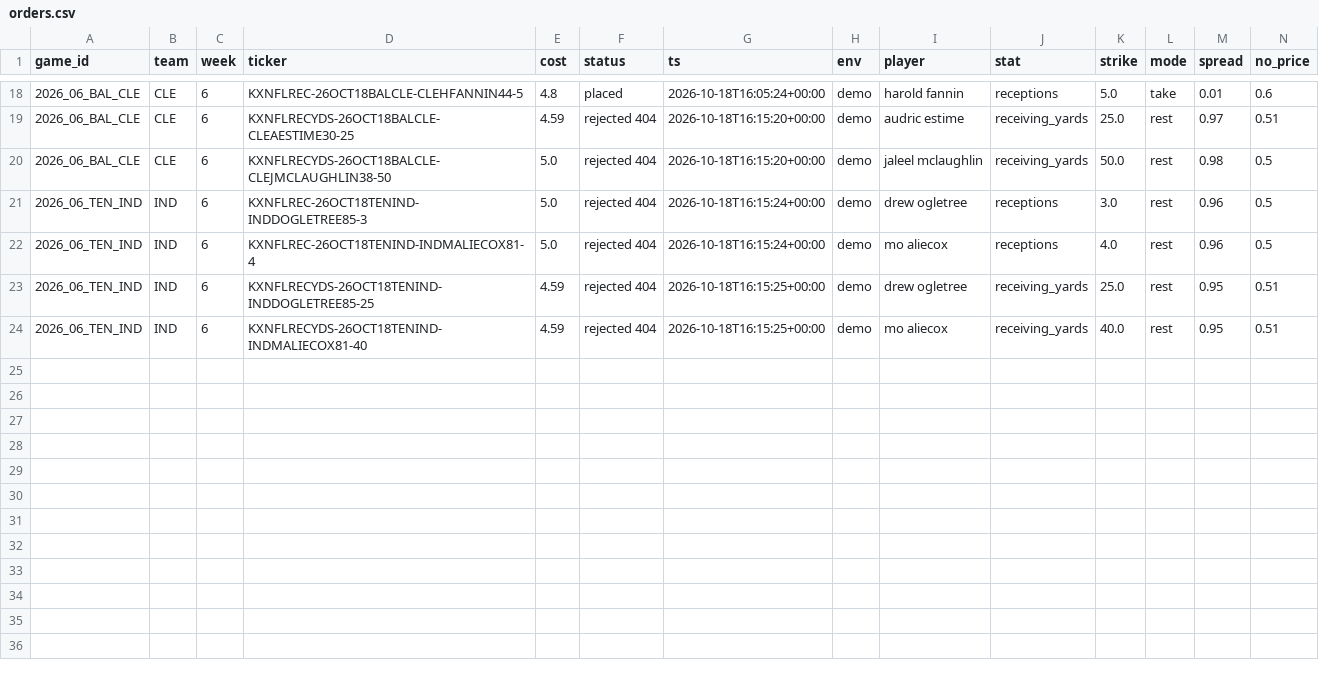
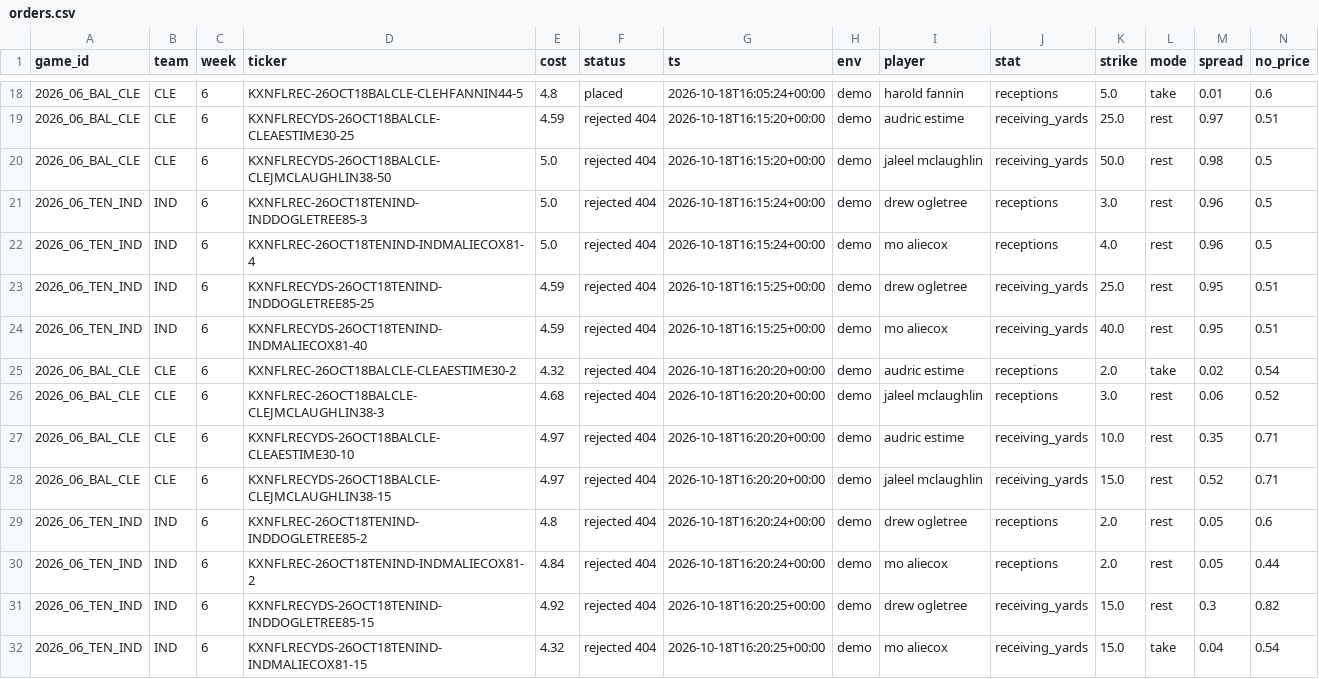
Before and after one commit to sevroauasmo/nfl-betting-lab, a CSV file: paper/state/live/orders.csv, drawn as a sheet; only a part is shown, gaps mark what is left out; rows hold the shown columns only; the diff names each change by its address in the sheet, - before the commit and + after, or states it on an @@ line.

Commit message:
live-trader: 2026-10-18T16:20Z

```diff
--- a/paper/state/live/orders.csv
+++ b/paper/state/live/orders.csv
+row 25: 2026_06_BAL_CLE | CLE | 6 | KXNFLREC-26OCT18BALCLE-CLEAESTIME30-2 | 4.32 | rejected 404 | 2026-10-18T16:20:20+00:00 | demo | audric estime | receptions | 2.0 | take | 0.02 | 0.54
+row 26: 2026_06_BAL_CLE | CLE | 6 | KXNFLREC-26OCT18BALCLE-CLEJMCLAUGHLIN38-3 | 4.68 | rejected 404 | 2026-10-18T16:20:20+00:00 | demo | jaleel mclaughlin | receptions | 3.0 | rest | 0.06 | 0.52
+row 27: 2026_06_BAL_CLE | CLE | 6 | KXNFLRECYDS-26OCT18BALCLE-CLEAESTIME30-10 | 4.97 | rejected 404 | 2026-10-18T16:20:20+00:00 | demo | audric estime | receiving_yards | 10.0 | rest | 0.35 | 0.71
+row 28: 2026_06_BAL_CLE | CLE | 6 | KXNFLRECYDS-26OCT18BALCLE-CLEJMCLAUGHLIN38-15 | 4.97 | rejected 404 | 2026-10-18T16:20:20+00:00 | demo | jaleel mclaughlin | receiving_yards | 15.0 | rest | 0.52 | 0.71
+row 29: 2026_06_TEN_IND | IND | 6 | KXNFLREC-26OCT18TENIND-INDDOGLETREE85-2 | 4.8 | rejected 404 | 2026-10-18T16:20:24+00:00 | demo | drew ogletree | receptions | 2.0 | rest | 0.05 | 0.6
+row 30: 2026_06_TEN_IND | IND | 6 | KXNFLREC-26OCT18TENIND-INDMALIECOX81-2 | 4.84 | rejected 404 | 2026-10-18T16:20:24+00:00 | demo | mo aliecox | receptions | 2.0 | rest | 0.05 | 0.44
+row 31: 2026_06_TEN_IND | IND | 6 | KXNFLRECYDS-26OCT18TENIND-INDDOGLETREE85-15 | 4.92 | rejected 404 | 2026-10-18T16:20:25+00:00 | demo | drew ogletree | receiving_yards | 15.0 | rest | 0.3 | 0.82
+row 32: 2026_06_TEN_IND | IND | 6 | KXNFLRECYDS-26OCT18TENIND-INDMALIECOX81-15 | 4.32 | rejected 404 | 2026-10-18T16:20:25+00:00 | demo | mo aliecox | receiving_yards | 15.0 | take | 0.04 | 0.54
```
Also changed, not shown: 1 other file.
